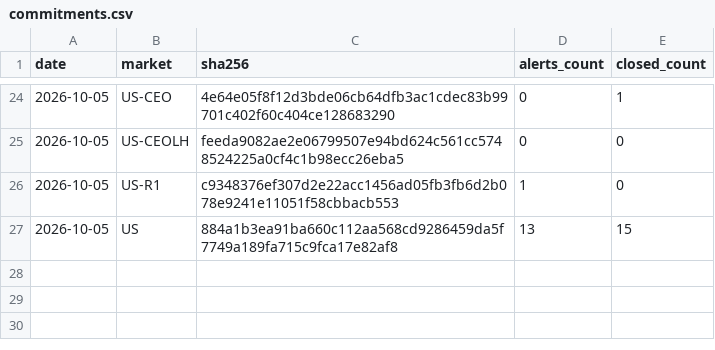
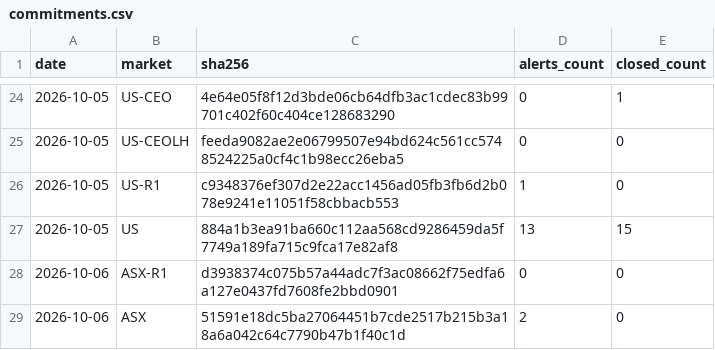
Before and after one commit to mrjamesfranklin-droid/mystockade-ledger, a CSV file: commitments.csv, drawn as a sheet; only a part is shown, gaps mark what is left out; the diff names each change by its address in the sheet, - before the commit and + after, or states it on an @@ line.

```diff
--- a/commitments.csv
+++ b/commitments.csv
+row 28: 2026-10-06 | ASX-R1 | d3938374c075b57a44adc7f3ac08662f75edfa6a127e0437fd7608fe2bbd0901 | 0 | 0
+row 29: 2026-10-06 | ASX | 51591e18dc5ba27064451b7cde2517b215b3a18a6a042c64c7790b47b1f40c1d | 2 | 0
```
Also changed, not shown: 2 other files.
